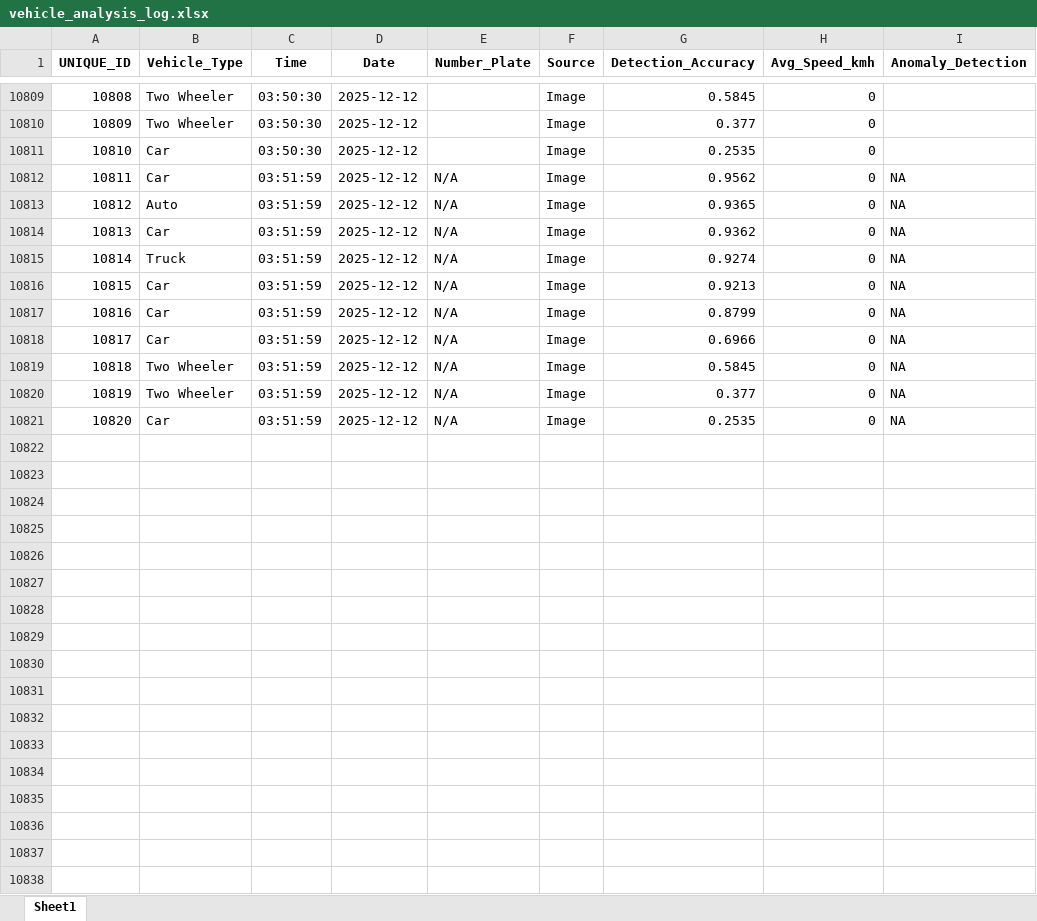
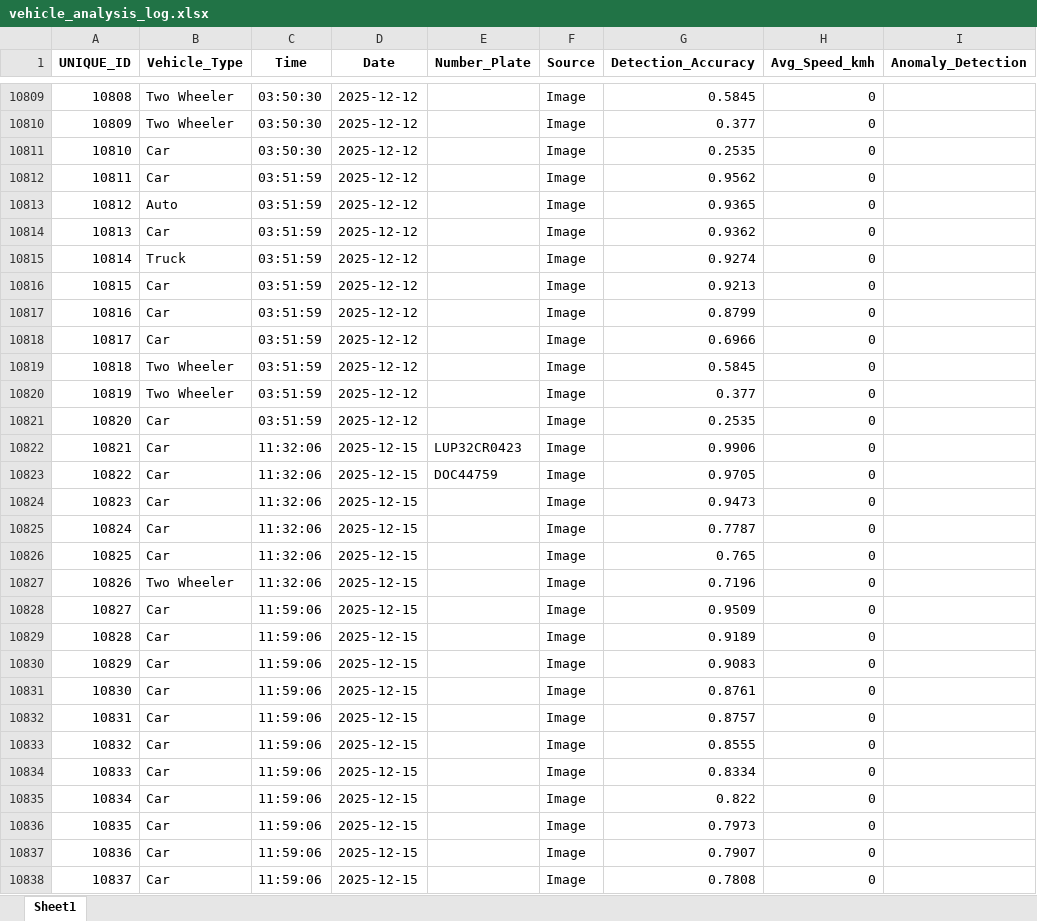
Before and after one commit to sushantkumar143/VisionTraffic-Smart-Vehicle-Traffic-Monitoring-System, an Excel workbook: version-2.0/data/vehicle_analysis_log.xlsx, sheet Sheet1, drawn as a sheet; only a part is shown, gaps mark what is left out; values as stored, in another font and other column widths than the file's, no borders; the diff covers the shown part only; the diff names each change by its address in the sheet, - before the commit and + after, or states it on an @@ line.

Commit message:
Modified the code and improved the accuracy

```diff
--- a/version-2.0/data/vehicle_analysis_log.xlsx (sheet Sheet1)
+++ b/version-2.0/data/vehicle_analysis_log.xlsx (sheet Sheet1)
-E10812:E10821 (Number_Plate): N/A
+E10812:E10821 (Number_Plate): (empty)
-I10812:I10821 (Anomaly_Detection): NA
+I10812:I10821 (Anomaly_Detection): (empty)
+row 10822: 10821 | Car | 11:32:06 | 2025-12-15 | LUP32CR0423 | Image | 0.9906 | 0
+row 10823: 10822 | Car | 11:32:06 | 2025-12-15 | DOC44759 | Image | 0.9705 | 0
+row 10824: 10823 | Car | 11:32:06 | 2025-12-15 |  | Image | 0.9473 | 0
+row 10825: 10824 | Car | 11:32:06 | 2025-12-15 |  | Image | 0.7787 | 0
+row 10826: 10825 | Car | 11:32:06 | 2025-12-15 |  | Image | 0.765 | 0
+row 10827: 10826 | Two Wheeler | 11:32:06 | 2025-12-15 |  | Image | 0.7196 | 0
+row 10828: 10827 | Car | 11:59:06 | 2025-12-15 |  | Image | 0.9509 | 0
+row 10829: 10828 | Car | 11:59:06 | 2025-12-15 |  | Image | 0.9189 | 0
+row 10830: 10829 | Car | 11:59:06 | 2025-12-15 |  | Image | 0.9083 | 0
+row 10831: 10830 | Car | 11:59:06 | 2025-12-15 |  | Image | 0.8761 | 0
+row 10832: 10831 | Car | 11:59:06 | 2025-12-15 |  | Image | 0.8757 | 0
+row 10833: 10832 | Car | 11:59:06 | 2025-12-15 |  | Image | 0.8555 | 0
+row 10834: 10833 | Car | 11:59:06 | 2025-12-15 |  | Image | 0.8334 | 0
+row 10835: 10834 | Car | 11:59:06 | 2025-12-15 |  | Image | 0.822 | 0
+row 10836: 10835 | Car | 11:59:06 | 2025-12-15 |  | Image | 0.7973 | 0
+row 10837: 10836 | Car | 11:59:06 | 2025-12-15 |  | Image | 0.7907 | 0
+row 10838: 10837 | Car | 11:59:06 | 2025-12-15 |  | Image | 0.7808 | 0
```
Also changed, not shown: 23 added rows elsewhere in this sheet, 5 other files.
